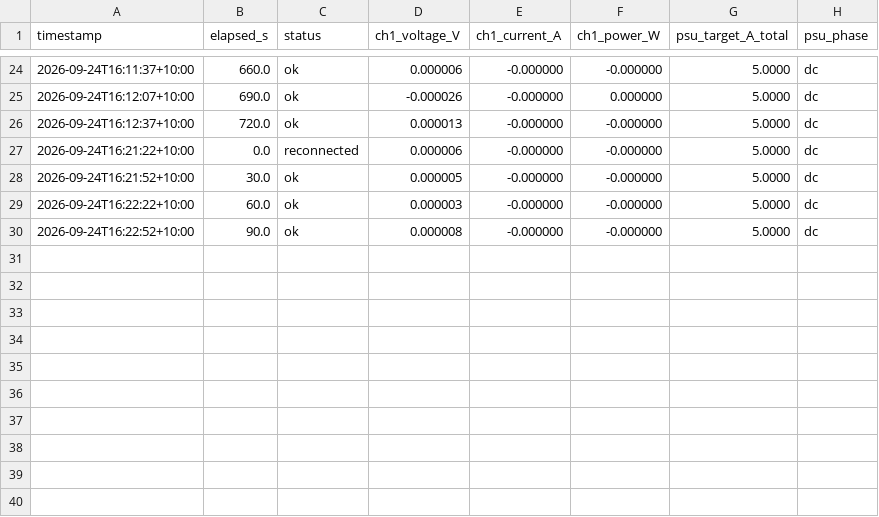
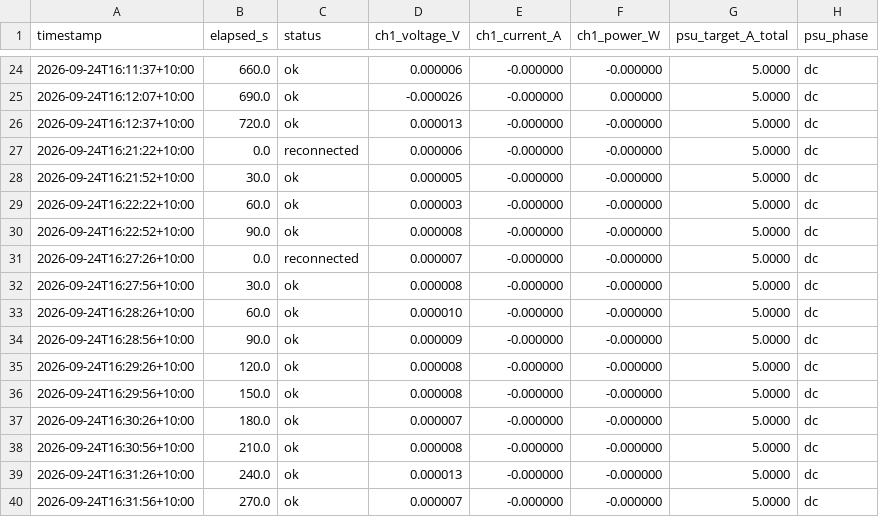
Before and after one commit to thommofrench/EGH490DataCapN11051205, a CSV file: dummy_test7_PI_USB_DC_baseline_power_log.csv, drawn as a sheet; only a part is shown, gaps mark what is left out.

Commit message:
data update 2026-09-24T16:32:28

```diff
--- a/dummy_test7_PI_USB_DC_baseline_power_log.csv
+++ b/dummy_test7_PI_USB_DC_baseline_power_log.csv
@@ -30 +30,11 @@ timestamp,elapsed_s,status,ch1_voltage_V,ch1_current_A,ch1_power_W,psu_target_A_
 2026-09-24T16:22:52+10:00,90.0,ok,0.000008,-0.000000,-0.000000,5.0000,dc
+2026-09-24T16:27:26+10:00,0.0,reconnected,0.000007,-0.000000,-0.000000,5.0000,dc
+2026-09-24T16:27:56+10:00,30.0,ok,0.000008,-0.000000,-0.000000,5.0000,dc
+2026-09-24T16:28:26+10:00,60.0,ok,0.000010,-0.000000,-0.000000,5.0000,dc
+2026-09-24T16:28:56+10:00,90.0,ok,0.000009,-0.000000,-0.000000,5.0000,dc
+2026-09-24T16:29:26+10:00,120.0,ok,0.000008,-0.000000,-0.000000,5.0000,dc
+2026-09-24T16:29:56+10:00,150.0,ok,0.000008,-0.000000,-0.000000,5.0000,dc
+2026-09-24T16:30:26+10:00,180.0,ok,0.000007,-0.000000,-0.000000,5.0000,dc
+2026-09-24T16:30:56+10:00,210.0,ok,0.000008,-0.000000,-0.000000,5.0000,dc
+2026-09-24T16:31:26+10:00,240.0,ok,0.000013,-0.000000,-0.000000,5.0000,dc
+2026-09-24T16:31:56+10:00,270.0,ok,0.000007,-0.000000,-0.000000,5.0000,dc
```
